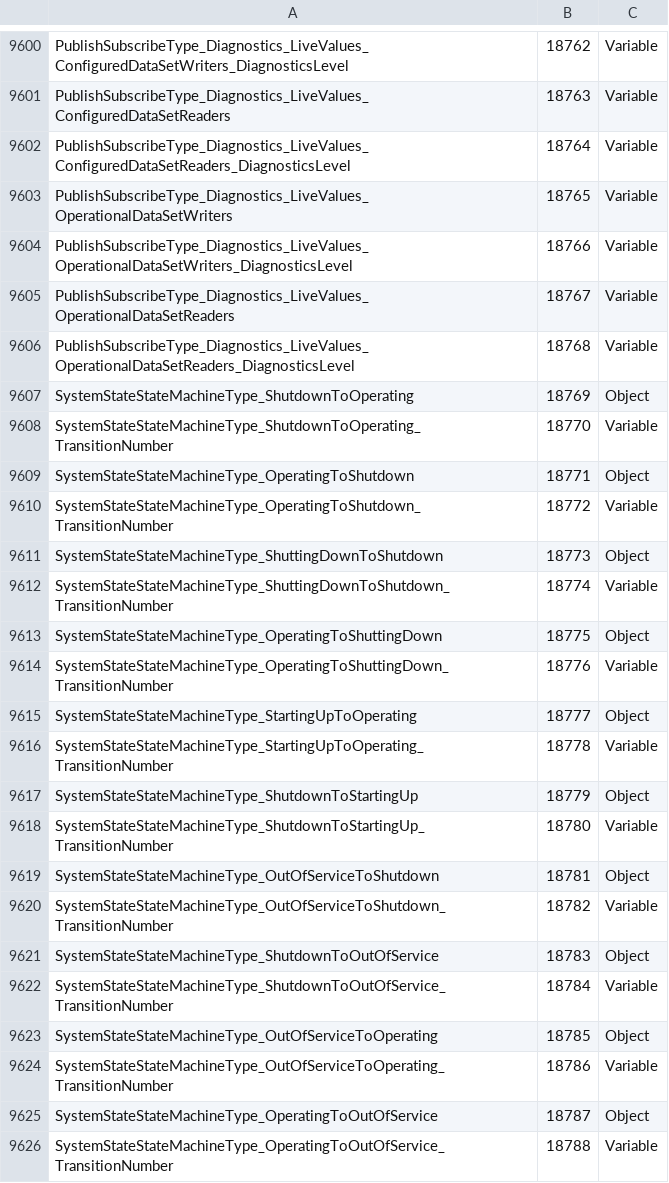
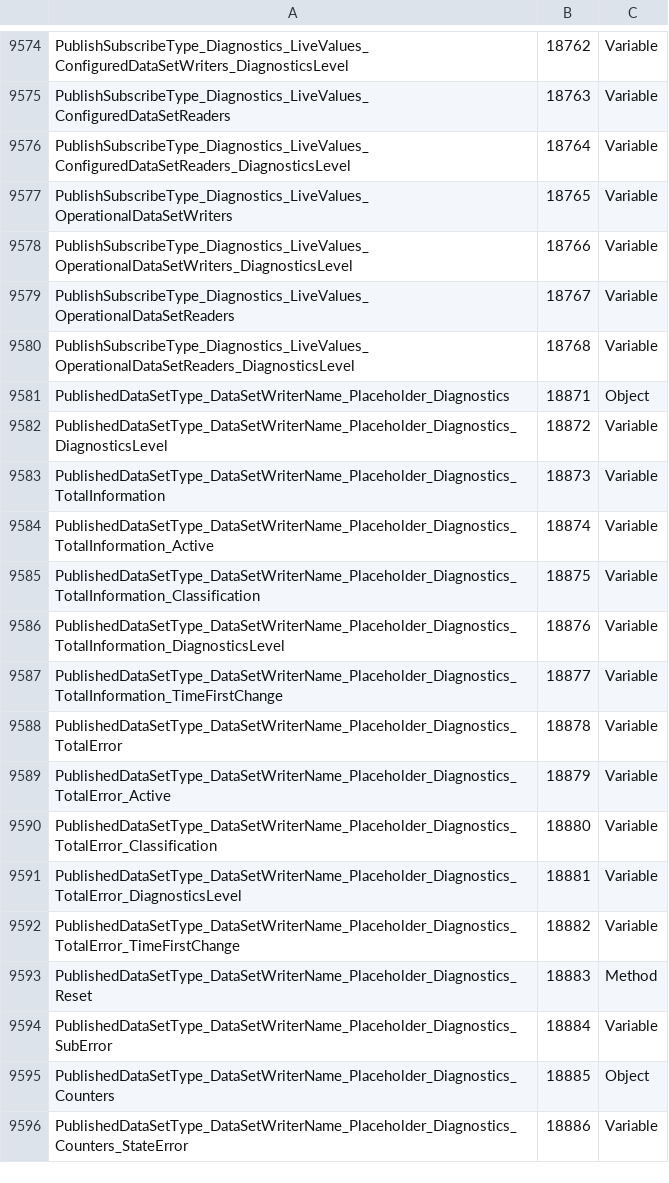
Before and after one commit to OPCFoundation/UA-Nodeset, a CSV file: Schema/NodeIds.csv, drawn as a sheet; only a part is shown, gaps mark what is left out; the shorter side is filled out with more unchanged rows; the diff covers the shown part only; the diff names each change by its address in the sheet, - before the commit and + after, or states it on an @@ line.

Commit message:
Remove non-normative types.

```diff
--- a/Schema/NodeIds.csv
+++ b/Schema/NodeIds.csv
-row 9607: SystemStateStateMachineType_ShutdownToOperating | 18769 | Object
-row 9608: SystemStateStateMachineType_ShutdownToOperating_TransitionNumber | 18770 | Variable
-row 9609: SystemStateStateMachineType_OperatingToShutdown | 18771 | Object
-row 9610: SystemStateStateMachineType_OperatingToShutdown_TransitionNumber | 18772 | Variable
-row 9611: SystemStateStateMachineType_ShuttingDownToShutdown | 18773 | Object
-row 9612: SystemStateStateMachineType_ShuttingDownToShutdown_TransitionNumber | 18774 | Variable
-row 9613: SystemStateStateMachineType_OperatingToShuttingDown | 18775 | Object
-row 9614: SystemStateStateMachineType_OperatingToShuttingDown_TransitionNumber | 18776 | Variable
-row 9615: SystemStateStateMachineType_StartingUpToOperating | 18777 | Object
-row 9616: SystemStateStateMachineType_StartingUpToOperating_TransitionNumber | 18778 | Variable
-row 9617: SystemStateStateMachineType_ShutdownToStartingUp | 18779 | Object
-row 9618: SystemStateStateMachineType_ShutdownToStartingUp_TransitionNumber | 18780 | Variable
-row 9619: SystemStateStateMachineType_OutOfServiceToShutdown | 18781 | Object
-row 9620: SystemStateStateMachineType_OutOfServiceToShutdown_TransitionNumber | 18782 | Variable
-row 9621: SystemStateStateMachineType_ShutdownToOutOfService | 18783 | Object
-row 9622: SystemStateStateMachineType_ShutdownToOutOfService_TransitionNumber | 18784 | Variable
-row 9623: SystemStateStateMachineType_OutOfServiceToOperating | 18785 | Object
-row 9624: SystemStateStateMachineType_OutOfServiceToOperating_TransitionNumber | 18786 | Variable
-row 9625: SystemStateStateMachineType_OperatingToOutOfService | 18787 | Object
-row 9626: SystemStateStateMachineType_OperatingToOutOfService_TransitionNumber | 18788 | Variable
```
Also changed, not shown: 37 removed rows elsewhere in this file, 10 other files.
